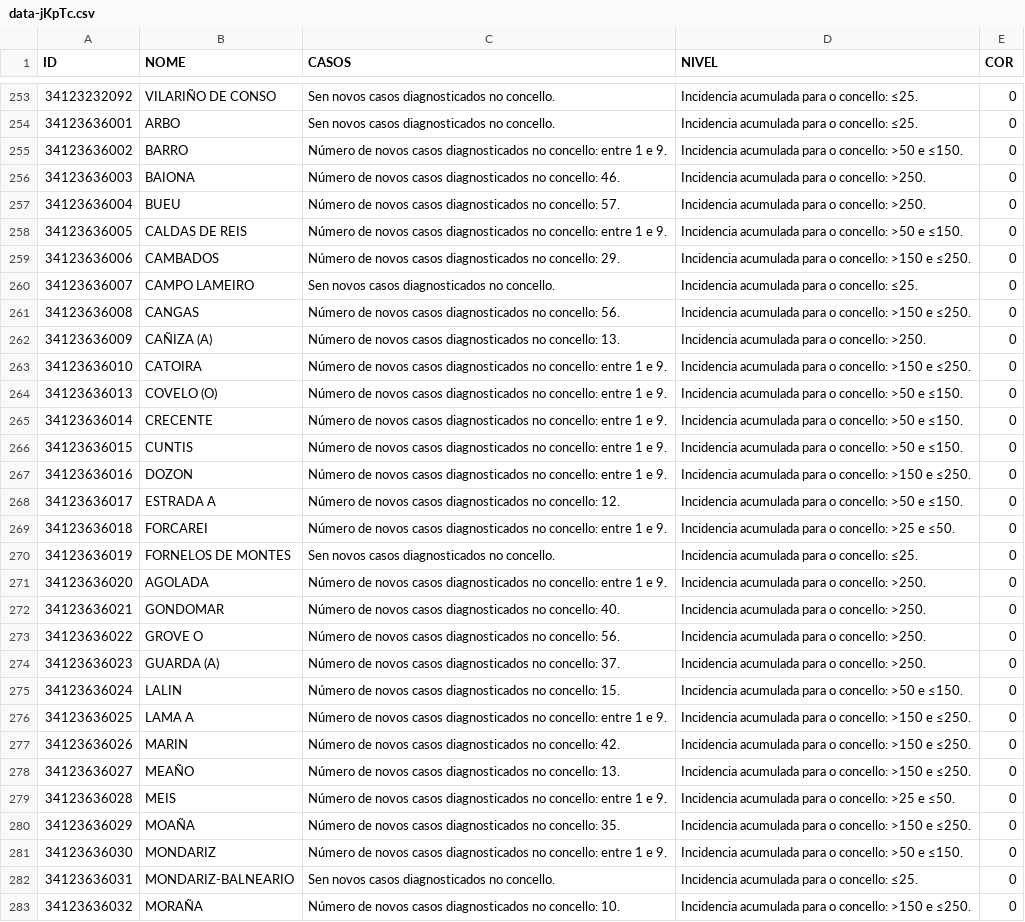
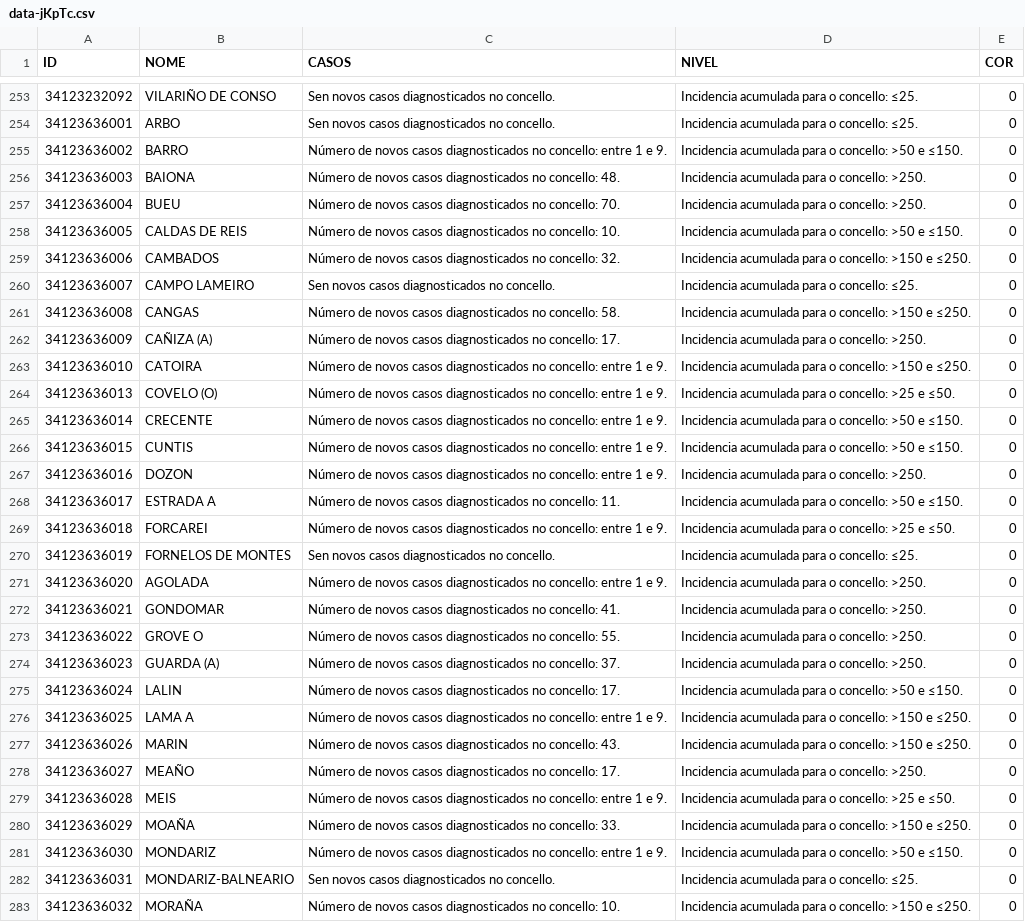
Before and after one commit to alexvelazquezp/Covid-19-Galicia, a CSV file: data-jKpTc.csv, drawn as a sheet; only a part is shown, gaps mark what is left out; the diff covers the shown part only.

```diff
--- a/data-jKpTc.csv
+++ b/data-jKpTc.csv
@@ -255,15 +255,15 @@
 34123636002,BARRO,Número de novos casos diagnosticados no concello: entre 1 e 9.,Incidencia acumulada para o concello: >50 e ≤150.,0
-34123636003,BAIONA,Número de novos casos diagnosticados no concello: 46.,Incidencia acumulada para o concello: >250.,0
-34123636004,BUEU,Número de novos casos diagnosticados no concello: 57.,Incidencia acumulada para o concello: >250.,0
-34123636005,CALDAS DE REIS,Número de novos casos diagnosticados no concello: entre 1 e 9.,Incidencia acumulada para o concello: >50 e ≤150.,0
-34123636006,CAMBADOS,Número de novos casos diagnosticados no concello: 29.,Incidencia acumulada para o concello: >150 e ≤250.,0
+34123636003,BAIONA,Número de novos casos diagnosticados no concello: 48.,Incidencia acumulada para o concello: >250.,0
+34123636004,BUEU,Número de novos casos diagnosticados no concello: 70.,Incidencia acumulada para o concello: >250.,0
+34123636005,CALDAS DE REIS,Número de novos casos diagnosticados no concello: 10.,Incidencia acumulada para o concello: >50 e ≤150.,0
+34123636006,CAMBADOS,Número de novos casos diagnosticados no concello: 32.,Incidencia acumulada para o concello: >150 e ≤250.,0
 34123636007,CAMPO LAMEIRO,Sen novos casos diagnosticados no concello.,Incidencia acumulada para o concello: ≤25.,0
-34123636008,CANGAS,Número de novos casos diagnosticados no concello: 56.,Incidencia acumulada para o concello: >150 e ≤250.,0
-34123636009,CAÑIZA (A),Número de novos casos diagnosticados no concello: 13.,Incidencia acumulada para o concello: >250.,0
+34123636008,CANGAS,Número de novos casos diagnosticados no concello: 58.,Incidencia acumulada para o concello: >150 e ≤250.,0
+34123636009,CAÑIZA (A),Número de novos casos diagnosticados no concello: 17.,Incidencia acumulada para o concello: >250.,0
 34123636010,CATOIRA,Número de novos casos diagnosticados no concello: entre 1 e 9.,Incidencia acumulada para o concello: >150 e ≤250.,0
-34123636013,COVELO (O),Número de novos casos diagnosticados no concello: entre 1 e 9.,Incidencia acumulada para o concello: >50 e ≤150.,0
+34123636013,COVELO (O),Número de novos casos diagnosticados no concello: entre 1 e 9.,Incidencia acumulada para o concello: >25 e ≤50.,0
 34123636014,CRECENTE,Número de novos casos diagnosticados no concello: entre 1 e 9.,Incidencia acumulada para o concello: >50 e ≤150.,0
 34123636015,CUNTIS,Número de novos casos diagnosticados no concello: entre 1 e 9.,Incidencia acumulada para o concello: >50 e ≤150.,0
-34123636016,DOZON,Número de novos casos diagnosticados no concello: entre 1 e 9.,Incidencia acumulada para o concello: >150 e ≤250.,0
-34123636017,ESTRADA A,Número de novos casos diagnosticados no concello: 12.,Incidencia acumulada para o concello: >50 e ≤150.,0
+34123636016,DOZON,Número de novos casos diagnosticados no concello: entre 1 e 9.,Incidencia acumulada para o concello: >250.,0
+34123636017,ESTRADA A,Número de novos casos diagnosticados no concello: 11.,Incidencia acumulada para o concello: >50 e ≤150.,0
 34123636018,FORCAREI,Número de novos casos diagnosticados no concello: entre 1 e 9.,Incidencia acumulada para o concello: >25 e ≤50.,0
@@ -271,11 +271,11 @@
 34123636020,AGOLADA,Número de novos casos diagnosticados no concello: entre 1 e 9.,Incidencia acumulada para o concello: >250.,0
-34123636021,GONDOMAR,Número de novos casos diagnosticados no concello: 40.,Incidencia acumulada para o concello: >250.,0
-34123636022,GROVE O,Número de novos casos diagnosticados no concello: 56.,Incidencia acumulada para o concello: >250.,0
+34123636021,GONDOMAR,Número de novos casos diagnosticados no concello: 41.,Incidencia acumulada para o concello: >250.,0
+34123636022,GROVE O,Número de novos casos diagnosticados no concello: 55.,Incidencia acumulada para o concello: >250.,0
 34123636023,GUARDA (A),Número de novos casos diagnosticados no concello: 37.,Incidencia acumulada para o concello: >250.,0
-34123636024,LALIN,Número de novos casos diagnosticados no concello: 15.,Incidencia acumulada para o concello: >50 e ≤150.,0
+34123636024,LALIN,Número de novos casos diagnosticados no concello: 17.,Incidencia acumulada para o concello: >50 e ≤150.,0
 34123636025,LAMA A,Número de novos casos diagnosticados no concello: entre 1 e 9.,Incidencia acumulada para o concello: >150 e ≤250.,0
-34123636026,MARIN,Número de novos casos diagnosticados no concello: 42.,Incidencia acumulada para o concello: >150 e ≤250.,0
-34123636027,MEAÑO,Número de novos casos diagnosticados no concello: 13.,Incidencia acumulada para o concello: >150 e ≤250.,0
+34123636026,MARIN,Número de novos casos diagnosticados no concello: 43.,Incidencia acumulada para o concello: >150 e ≤250.,0
+34123636027,MEAÑO,Número de novos casos diagnosticados no concello: 17.,Incidencia acumulada para o concello: >250.,0
 34123636028,MEIS,Número de novos casos diagnosticados no concello: entre 1 e 9.,Incidencia acumulada para o concello: >25 e ≤50.,0
-34123636029,MOAÑA,Número de novos casos diagnosticados no concello: 35.,Incidencia acumulada para o concello: >150 e ≤250.,0
+34123636029,MOAÑA,Número de novos casos diagnosticados no concello: 33.,Incidencia acumulada para o concello: >150 e ≤250.,0
 34123636030,MONDARIZ,Número de novos casos diagnosticados no concello: entre 1 e 9.,Incidencia acumulada para o concello: >50 e ≤150.,0
```
Also changed, not shown: 100 edited cells elsewhere in this file, 9 other files.
